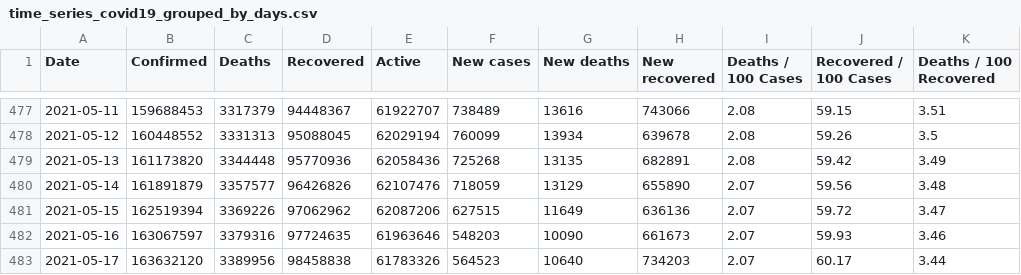
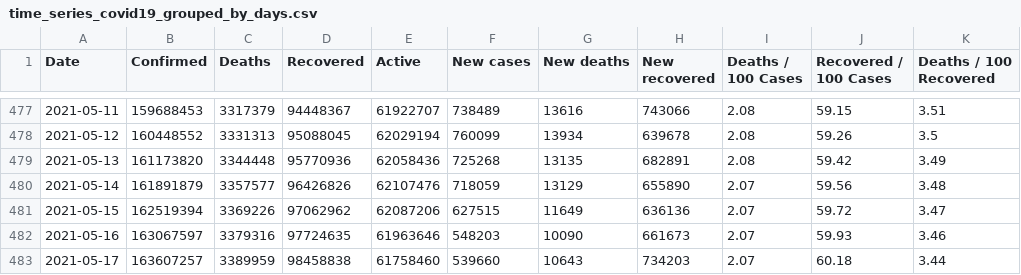
Before and after one commit to milanowicz/COVID-19-Dataset, a CSV file: data/jhu/time_series_covid19_grouped_by_days.csv, drawn as a sheet; only a part is shown, gaps mark what is left out; the diff names each change by its address in the sheet, - before the commit and + after, or states it on an @@ line.

```diff
--- a/data/jhu/time_series_covid19_grouped_by_days.csv
+++ b/data/jhu/time_series_covid19_grouped_by_days.csv
-B483 (Confirmed): 163632120
+B483 (Confirmed): 163607257
-C483 (Deaths): 3389956
+C483 (Deaths): 3389959
-E483 (Active): 61783326
+E483 (Active): 61758460
-F483 (New cases): 564523
+F483 (New cases): 539660
-G483 (New deaths): 10640
+G483 (New deaths): 10643
-J483 (Recovered / 100 Cases): 60.17
+J483 (Recovered / 100 Cases): 60.18
```
Also changed, not shown: data/jhu/time_series_covid19_grouped_by_countries.csv.
